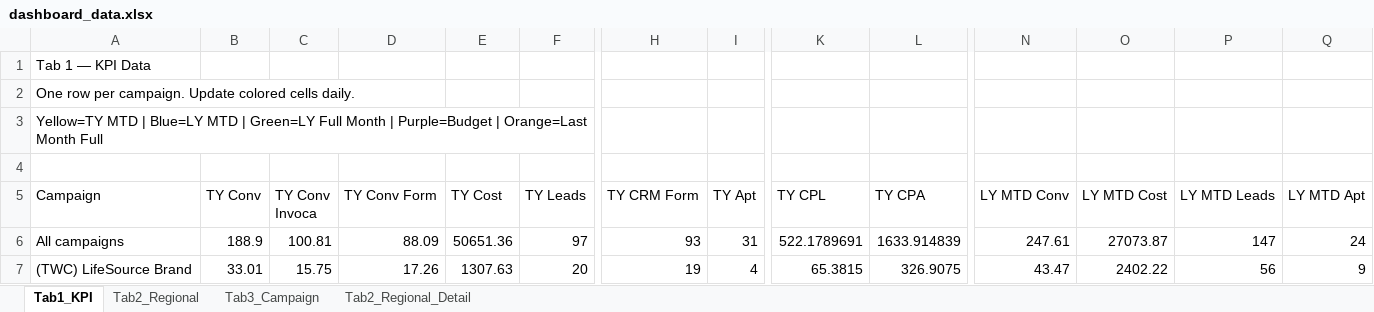
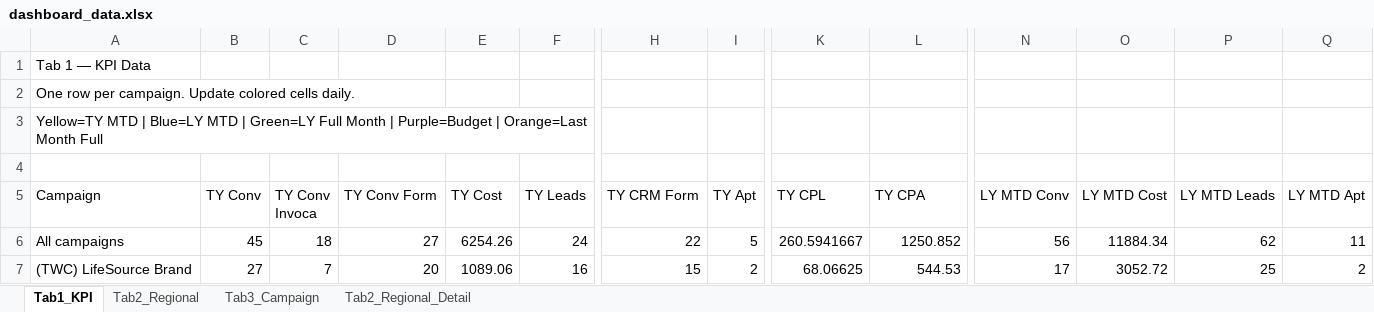
Before and after one commit to panpanlsw-ops/BIng-Dashboard, an Excel workbook: dashboard_data.xlsx, sheet Tab1_KPI, drawn as a sheet; only a part is shown, gaps mark what is left out; values as stored, in another font and other column widths than the file's, no cell formats; the diff covers the shown part only; the diff names each change by its address in the sheet, - before the commit and + after, or states it on an @@ line.

```diff
--- a/dashboard_data.xlsx (sheet Tab1_KPI)
+++ b/dashboard_data.xlsx (sheet Tab1_KPI)
-B6 (TY Conv): 188.9
+B6 (TY Conv): 45
-C6 (TY Conv Invoca): 100.81
+C6 (TY Conv Invoca): 18
-D6 (TY Conv Form): 88.09
+D6 (TY Conv Form): 27
-E6 (TY Cost): 50651.36
+E6 (TY Cost): 6254.26
-F6 (TY Leads): 97
+F6 (TY Leads): 24
-H6 (TY CRM Form): 93
+H6 (TY CRM Form): 22
-I6 (TY Apt): 31
+I6 (TY Apt): 5
-K6 (TY CPL): 522.1789691
+K6 (TY CPL): 260.5941667
-L6 (TY CPA): 1633.914839
+L6 (TY CPA): 1250.852
-N6 (LY MTD Conv): 247.61
+N6 (LY MTD Conv): 56
-O6 (LY MTD Cost): 27073.87
+O6 (LY MTD Cost): 11884.34
-P6 (LY MTD Leads): 147
+P6 (LY MTD Leads): 62
-Q6 (LY MTD Apt): 24
+Q6 (LY MTD Apt): 11
-B7 (TY Conv): 33.01
+B7 (TY Conv): 27
-C7 (TY Conv Invoca): 15.75
+C7 (TY Conv Invoca): 7
-D7 (TY Conv Form): 17.26
+D7 (TY Conv Form): 20
-E7 (TY Cost): 1307.63
+E7 (TY Cost): 1089.06
-F7 (TY Leads): 20
+F7 (TY Leads): 16
-H7 (TY CRM Form): 19
+H7 (TY CRM Form): 15
-I7 (TY Apt): 4
+I7 (TY Apt): 2
-K7 (TY CPL): 65.3815
+K7 (TY CPL): 68.06625
-L7 (TY CPA): 326.9075
+L7 (TY CPA): 544.53
-N7 (LY MTD Conv): 43.47
+N7 (LY MTD Conv): 17
-O7 (LY MTD Cost): 2402.22
+O7 (LY MTD Cost): 3052.72
-P7 (LY MTD Leads): 56
+P7 (LY MTD Leads): 25
-Q7 (LY MTD Apt): 9
+Q7 (LY MTD Apt): 2
```
Also changed, not shown: 3 added rows, 24 removed rows and 300 edited cells elsewhere in this sheet, sheet Tab3_Campaign, sheet Tab2_Regional_Detail, sheet Tab2_Regional, cell formats.
